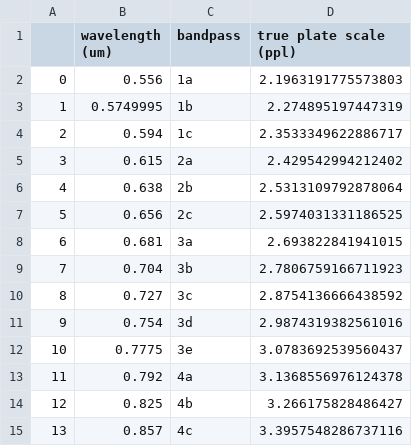
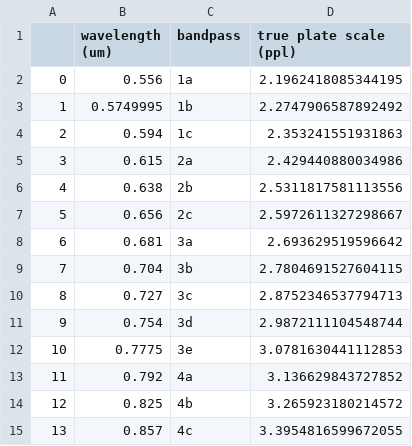
Before and after one commit to roman-corgi/corgihowfsc, a CSV file: corgihowfsc/model/gen_model/out/focal_plane/true_plate_scale_values.csv, drawn as a sheet.

```diff
--- a/corgihowfsc/model/gen_model/out/focal_plane/true_plate_scale_values.csv
+++ b/corgihowfsc/model/gen_model/out/focal_plane/true_plate_scale_values.csv
@@ -1,15 +1,15 @@
 ,wavelength (um),bandpass,true plate scale (ppl)
-0,0.556,1a,2.1963191775573803
-1,0.5749995,1b,2.274895197447319
-2,0.594,1c,2.3533349622886717
-3,0.615,2a,2.429542994212402
-4,0.638,2b,2.5313109792878064
-5,0.656,2c,2.5974031331186525
-6,0.681,3a,2.693822841941015
-7,0.704,3b,2.7806759166711923
-8,0.727,3c,2.8754136666438592
-9,0.754,3d,2.9874319382561016
-10,0.7775,3e,3.0783692539560437
-11,0.792,4a,3.1368556976124378
-12,0.825,4b,3.266175828486427
-13,0.857,4c,3.3957548286737116
+0,0.556,1a,2.1962418085344195
+1,0.5749995,1b,2.2747906587892492
+2,0.594,1c,2.353241551931863
+3,0.615,2a,2.429440880034986
+4,0.638,2b,2.5311817581113556
+5,0.656,2c,2.5972611327298667
+6,0.681,3a,2.693629519596642
+7,0.704,3b,2.7804691527604115
+8,0.727,3c,2.8752346537794713
+9,0.754,3d,2.9872111104548744
+10,0.7775,3e,3.0781630441112853
+11,0.792,4a,3.136629843727852
+12,0.825,4b,3.265923180214572
+13,0.857,4c,3.3954816599672055
```
Also changed, not shown: corgihowfsc/model/gen_model/out/focal_plane/stellar_offset_results.csv, corgihowfsc/model/gen_model/out/pupil/pupil_fitting_results.csv, 45 other files.
